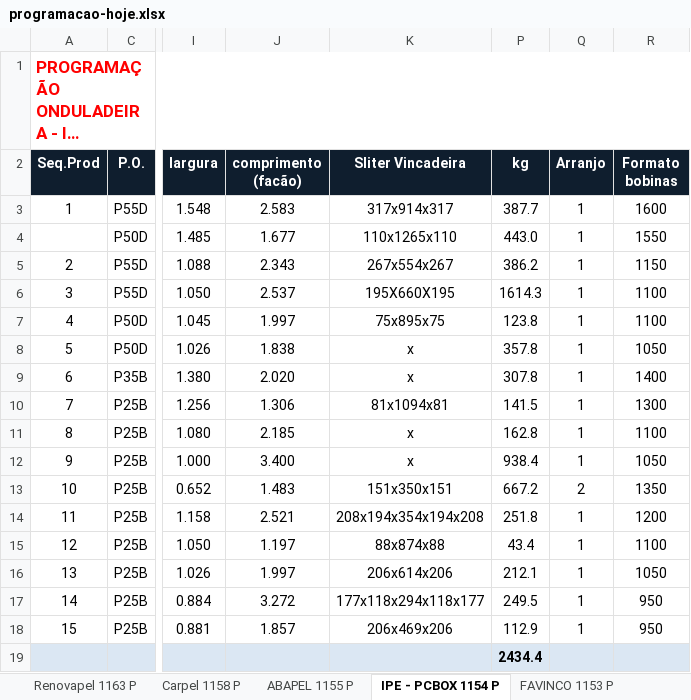
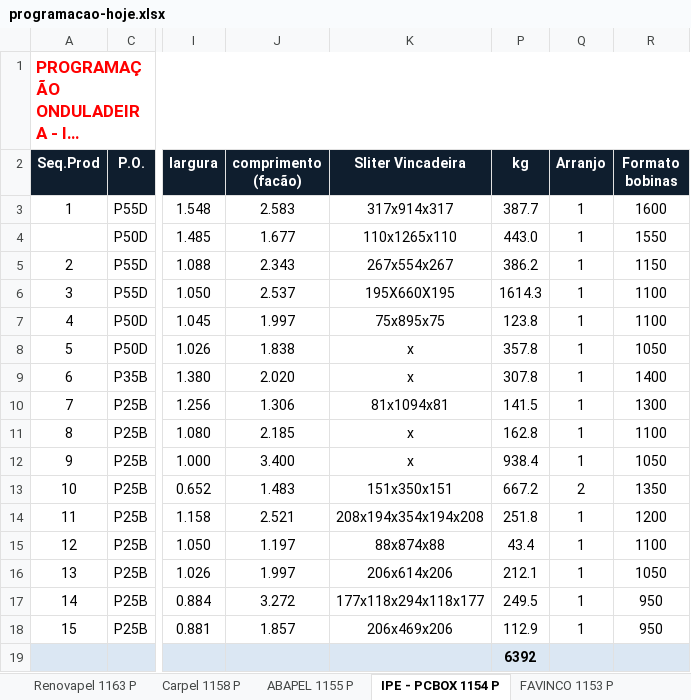
Before and after one commit to marcilianocamargo-stack/controle-producao-etiquetas, an Excel workbook: programacao-hoje.xlsx, sheet IPE - PCBOX 1154 P, drawn as a sheet; only a part is shown, gaps mark what is left out; long unchanged cells end in …; values as stored, in another font and other column widths than the file's, no borders; the diff names each change by its address in the sheet, - before the commit and + after, or states it on an @@ line.

Commit message:
Atualiza programacao-hoje.xlsx (31/08/2026 15:30)

```diff
--- a/programacao-hoje.xlsx (sheet IPE - PCBOX 1154 P)
+++ b/programacao-hoje.xlsx (sheet IPE - PCBOX 1154 P)
-P19 (kg): 2434.4
+P19 (kg): 6392
```
